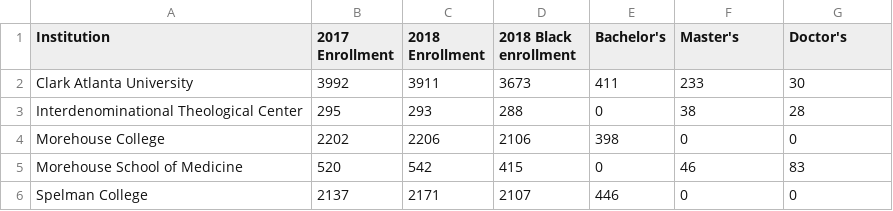
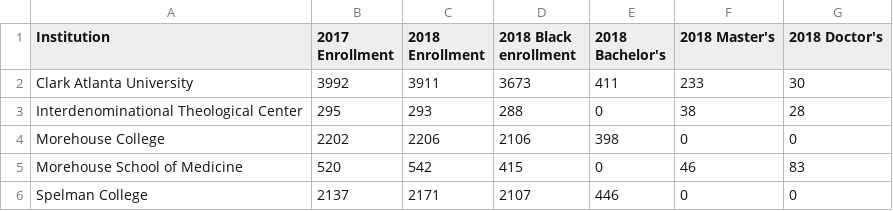
Before and after one commit to ds4all/ds4all.github.io, a CSV file: data/AUC_Enrollment.csv, drawn as a sheet.

Commit message:
Update AUC_Enrollment.csv

```diff
--- a/data/AUC_Enrollment.csv
+++ b/data/AUC_Enrollment.csv
@@ -1,2 +1,2 @@
-Institution,2017 Enrollment,2018 Enrollment,2018 Black enrollment,Bachelor's,Master's,Doctor's
+Institution,2017 Enrollment,2018 Enrollment,2018 Black enrollment,2018 Bachelor's,2018 Master's,2018 Doctor's
 Clark Atlanta University ,3992,3911,3673,411,233,30
```
